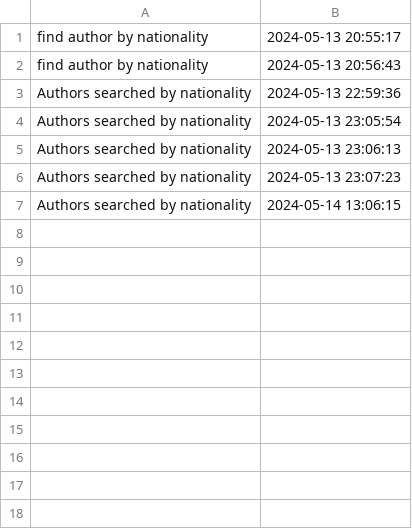
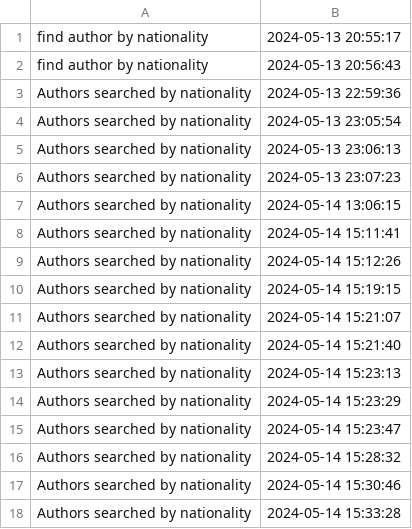
Before and after one commit to cosminabarbu/java, a CSV file: Files/Actions.csv, drawn as a sheet.

```diff
--- a/Files/Actions.csv
+++ b/Files/Actions.csv
@@ -7 +7,12 @@ Authors searched by nationality, 2024-05-13 23:07:23
 Authors searched by nationality, 2024-05-14 13:06:15
+Authors searched by nationality, 2024-05-14 15:11:41
+Authors searched by nationality, 2024-05-14 15:12:26
+Authors searched by nationality, 2024-05-14 15:19:15
+Authors searched by nationality, 2024-05-14 15:21:07
+Authors searched by nationality, 2024-05-14 15:21:40
+Authors searched by nationality, 2024-05-14 15:23:13
+Authors searched by nationality, 2024-05-14 15:23:29
+Authors searched by nationality, 2024-05-14 15:23:47
+Authors searched by nationality, 2024-05-14 15:28:32
+Authors searched by nationality, 2024-05-14 15:30:46
+Authors searched by nationality, 2024-05-14 15:33:28
```
Also changed, not shown: out/production/java/Files/Actions.csv, 13 other files.
